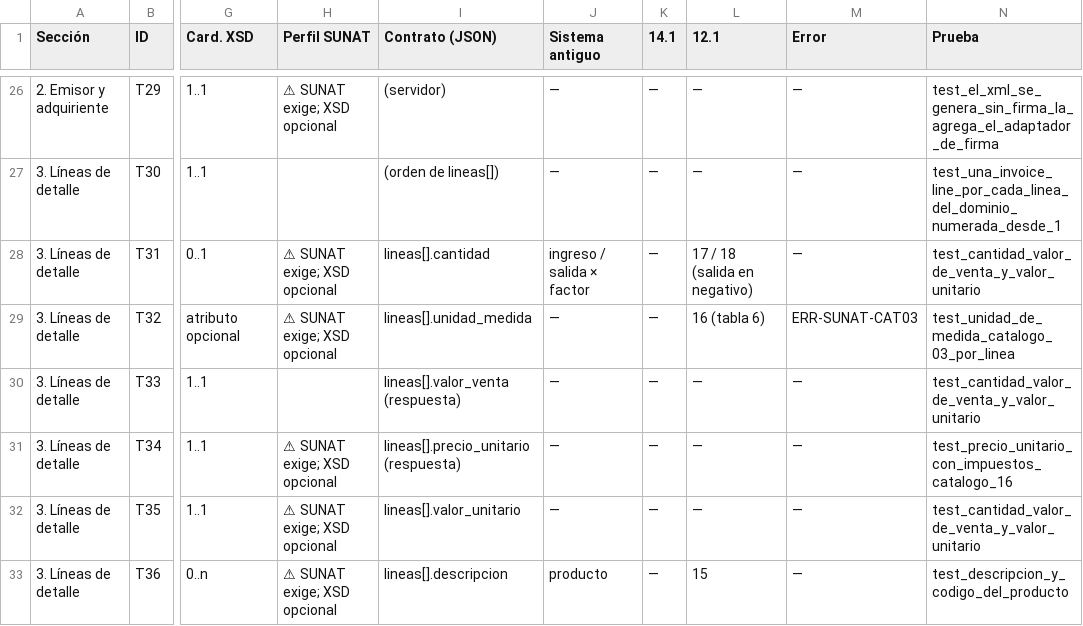
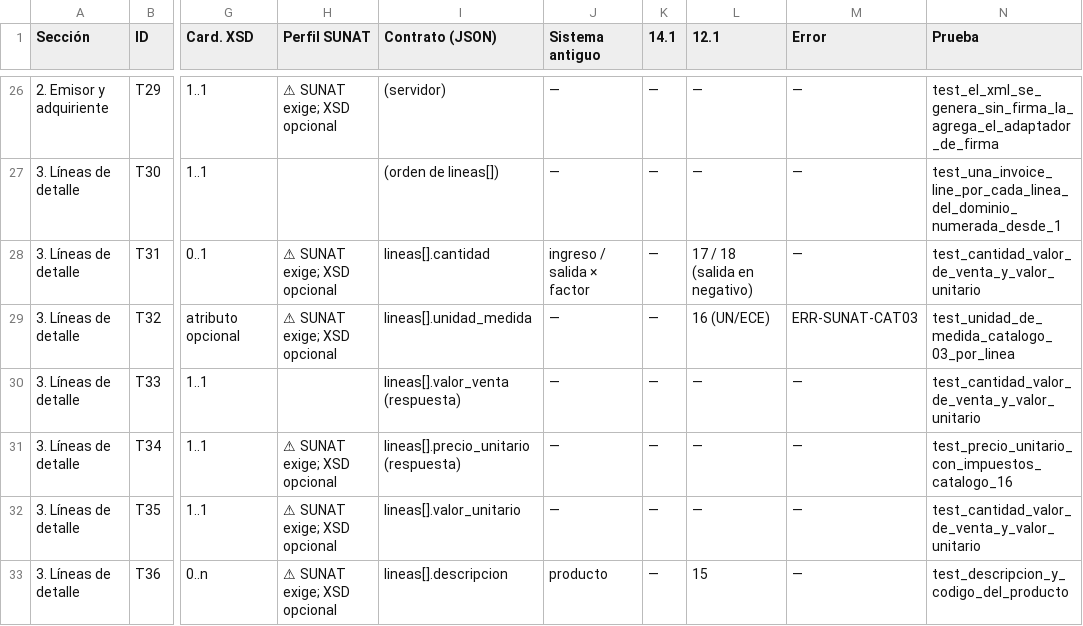
Before and after one commit to Melor-Smith/ARQUITECTURA, a CSV file: specs/traceability/matriz.csv, drawn as a sheet; only a part is shown, gaps mark what is left out; the diff names each change by its address in the sheet, - before the commit and + after, or states it on an @@ line.

Commit message:
Corrige tres inconsistencias de la documentación
- Matriz: la sección de unidades afirmaba que el 12.1 usa la tabla 6; el PLE 5.2.0.7
  exige UN/ECE (la equivalencia queda como referencia de la observación 10c). T32 igual.
- specs/README y CORRECCIONES: el índice de ADR llega hasta 0011.

```diff
--- a/specs/traceability/matriz.csv
+++ b/specs/traceability/matriz.csv
-L29 (12.1): 16 (tabla 6)
+L29 (12.1): 16 (UN/ECE)
```
Also changed, not shown: 4 other files.
